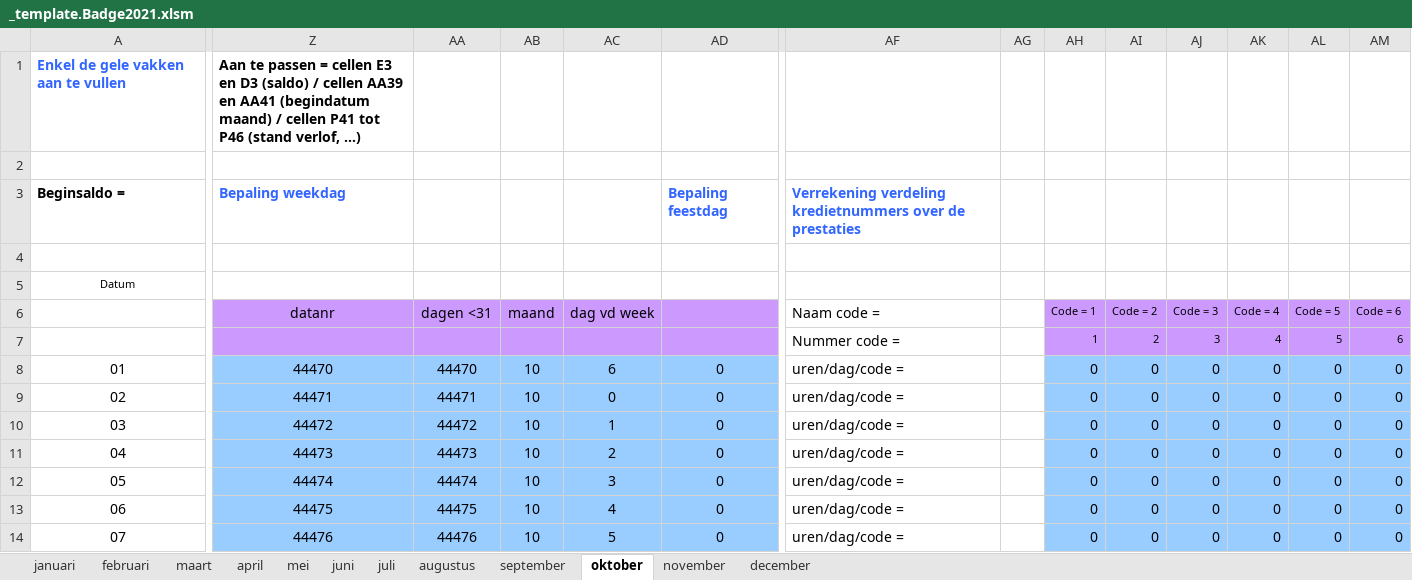
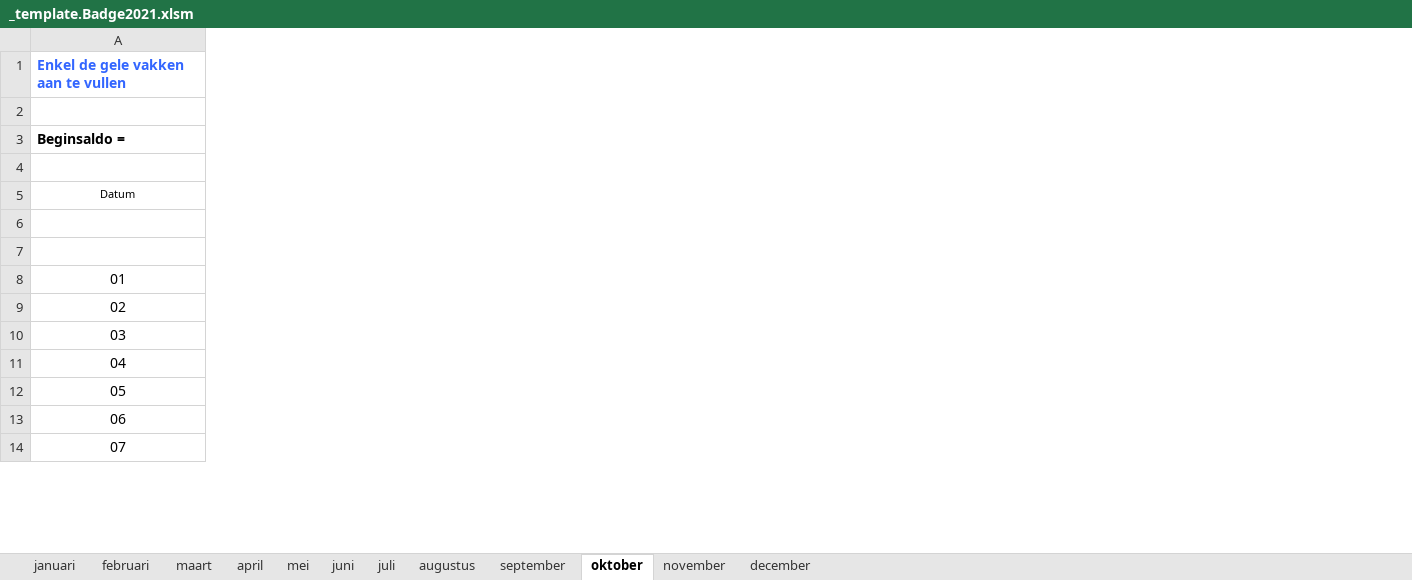
Before and after one commit to generic-user/WerklijstHulpje, an Excel workbook: WerklijstHulpje/Assets/_template.Badge2021.xlsm, sheet oktober, drawn as a sheet; only a part is shown, gaps mark what is left out; values as stored, in another font and other column widths than the file's, no borders; conditional formats not drawn; the diff covers the shown part only; the diff names each change by its address in the sheet, - before the commit and + after, or states it on an @@ line.

```diff
--- a/WerklijstHulpje/Assets/_template.Badge2021.xlsm (sheet oktober)
+++ b/WerklijstHulpje/Assets/_template.Badge2021.xlsm (sheet oktober)
@@ column Z hidden, rows 1-14: Aan te passen = cellen E3 en D3 (saldo) / cellen AA39 en AA41 (begindatum maand) / cellen P41 tot P46 (stand verlof, …) |  | Bepaling weekdag |  |  | datanr |  | 44470 | 44471 | 44472 | 44473 | 44474 | 44475 | 44476 @@
@@ column AA hidden, rows 6-14: dagen <31 |  | 44470 | 44471 | 44472 | 44473 | 44474 | 44475 | 44476 @@
@@ column AB hidden, rows 6-14: maand |  | 10 | 10 | 10 | 10 | 10 | 10 | 10 @@
@@ column AC hidden, rows 6-14: dag vd week |  | 6 | 0 | 1 | 2 | 3 | 4 | 5 @@
@@ column AD hidden, rows 3-14: Bepaling feestdag |  |  |  |  | 0 | 0 | 0 | 0 | 0 | 0 | 0 @@
@@ column AF hidden, rows 3-14: Verrekening verdeling kredietnummers over de prestaties |  |  | Naam code = | Nummer code = | uren/dag/code = | uren/dag/code = | uren/dag/code = | uren/dag/code = | uren/dag/code = | uren/dag/code = | uren/dag/code = @@
@@ column AG hidden, empty @@
@@ column AH hidden, rows 6-14: Code = 1 | 1 | 0 | 0 | 0 | 0 | 0 | 0 | 0 @@
@@ column AI hidden, rows 6-14: Code = 2 | 2 | 0 | 0 | 0 | 0 | 0 | 0 | 0 @@
@@ column AJ hidden, rows 6-14: Code = 3 | 3 | 0 | 0 | 0 | 0 | 0 | 0 | 0 @@
@@ column AK hidden, rows 6-14: Code = 4 | 4 | 0 | 0 | 0 | 0 | 0 | 0 | 0 @@
@@ column AL hidden, rows 6-14: Code = 5 | 5 | 0 | 0 | 0 | 0 | 0 | 0 | 0 @@
@@ column AM hidden, rows 6-14: Code = 6 | 6 | 0 | 0 | 0 | 0 | 0 | 0 | 0 @@
```
Also changed, not shown: 70 removed columns elsewhere in this sheet, sheet november, sheet december, sheet januari, sheet juni, sheet februari, sheet september, 5 more sheets.
